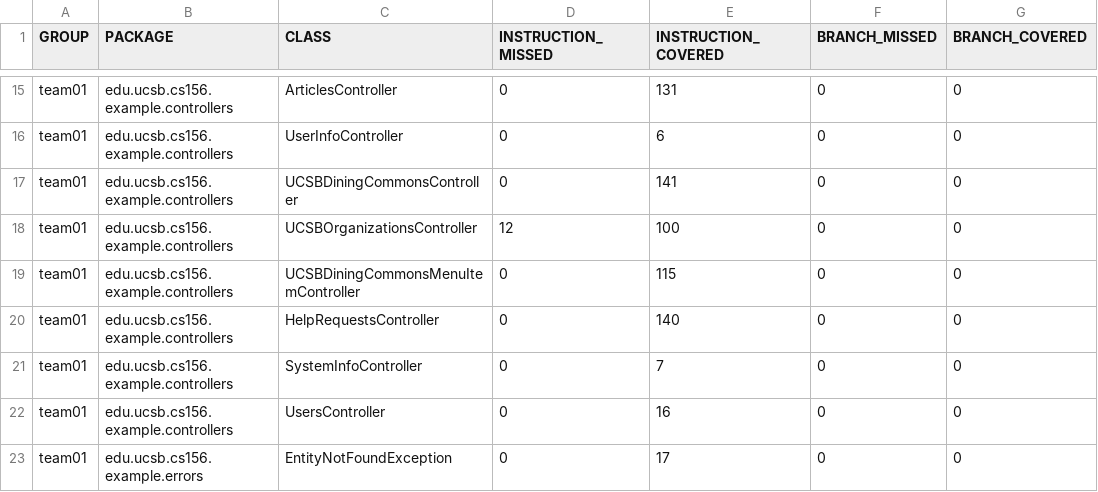
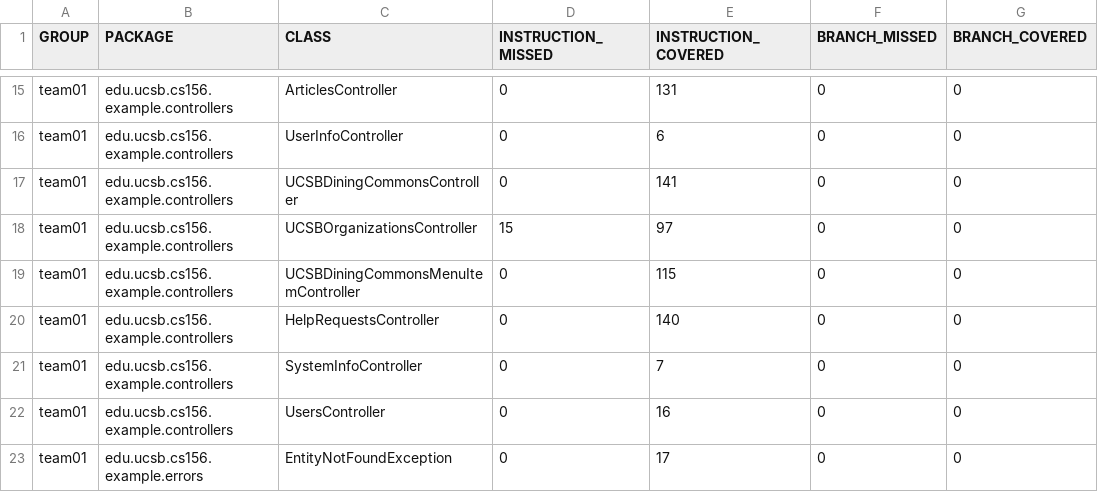
Before and after one commit to ucsb-cs156-s25/team02-s25-08, a CSV file: jacoco/jacoco.csv, drawn as a sheet; only a part is shown, gaps mark what is left out; the diff names each change by its address in the sheet, - before the commit and + after, or states it on an @@ line.

```diff
--- a/jacoco/jacoco.csv
+++ b/jacoco/jacoco.csv
-D18 (INSTRUCTION_MISSED): 12
+D18 (INSTRUCTION_MISSED): 15
-E18 (INSTRUCTION_COVERED): 100
+E18 (INSTRUCTION_COVERED): 97
```
Also changed, not shown: 7 other files.
